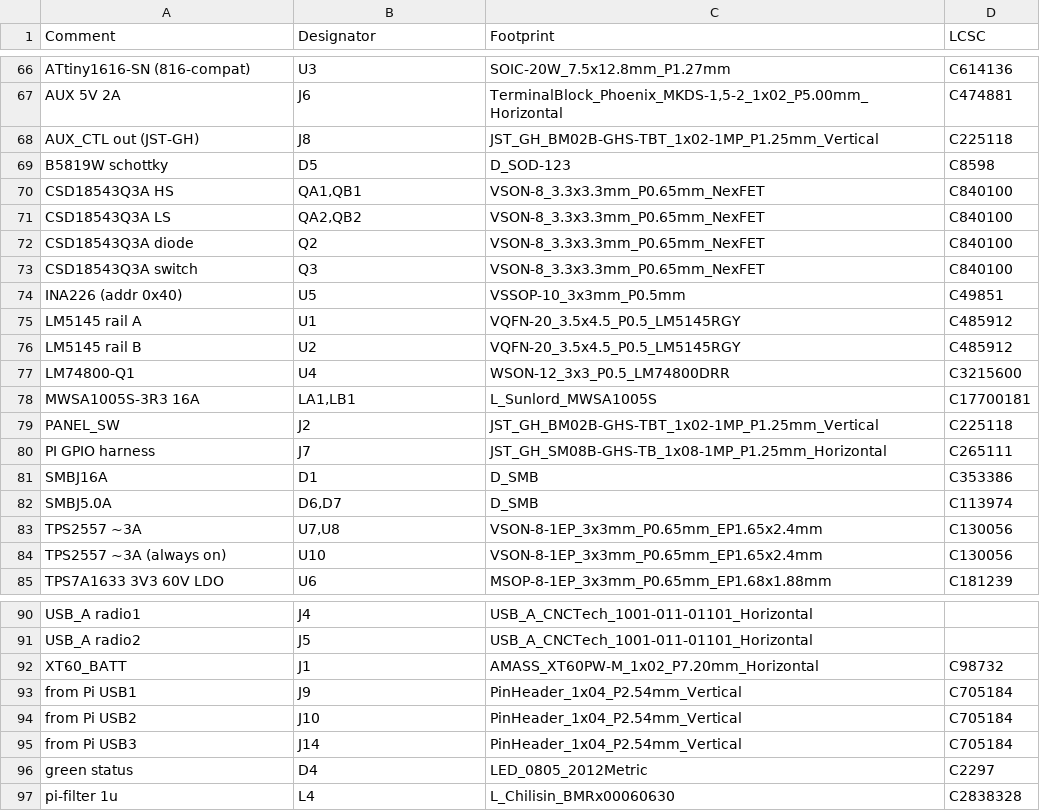
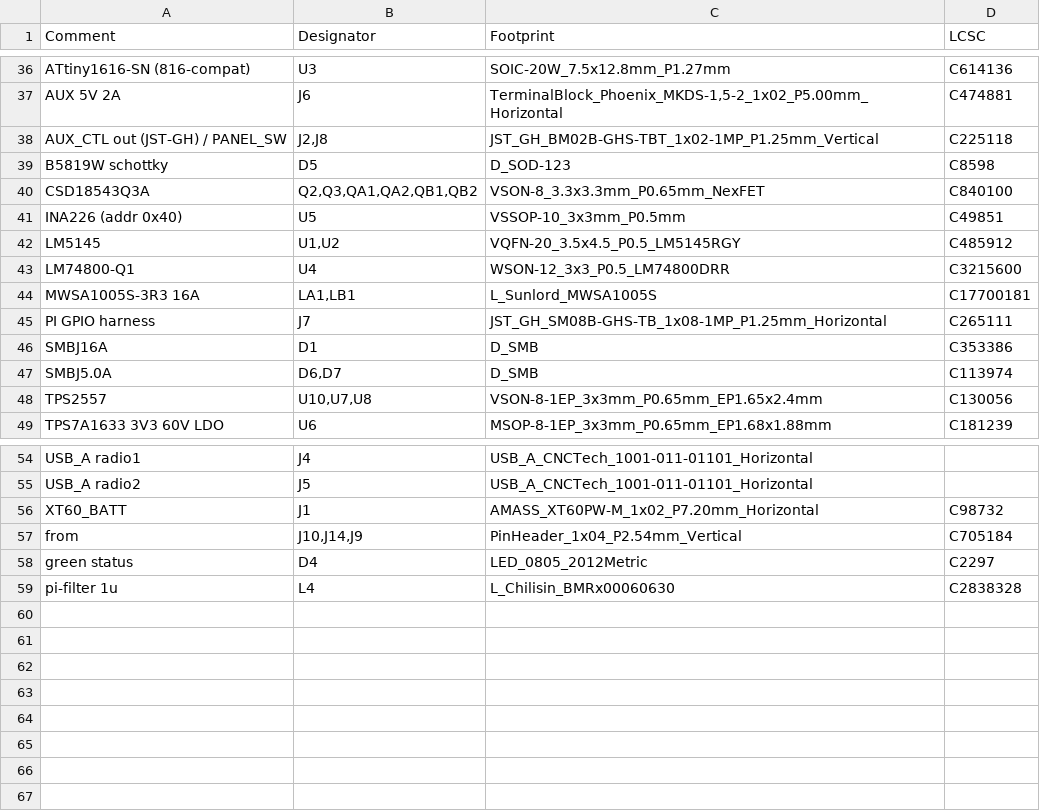
Before and after one commit to misko/spf, a CSV file: data_collection/rover/rover_v3.1/power_board_v1/kicad/fab/bom_jlc.csv, drawn as a sheet; only a part is shown, gaps mark what is left out; the diff covers the shown part only.

```diff
--- a/data_collection/rover/rover_v3.1/power_board_v1/kicad/fab/bom_jlc.csv
+++ b/data_collection/rover/rover_v3.1/power_board_v1/kicad/fab/bom_jlc.csv
@@ -67,14 +37,9 @@ ATtiny1616-SN (816-compat),U3,SOIC-20W_7.5x12.8mm_P1.27mm,C614136
 AUX 5V 2A,J6,"TerminalBlock_Phoenix_MKDS-1,5-2_1x02_P5.00mm_Horizontal",C474881
-AUX_CTL out (JST-GH),J8,JST_GH_BM02B-GHS-TBT_1x02-1MP_P1.25mm_Vertical,C225118
+AUX_CTL out (JST-GH) / PANEL_SW,"J2,J8",JST_GH_BM02B-GHS-TBT_1x02-1MP_P1.25mm_Vertical,C225118
 B5819W schottky,D5,D_SOD-123,C8598
-CSD18543Q3A HS,"QA1,QB1",VSON-8_3.3x3.3mm_P0.65mm_NexFET,C840100
-CSD18543Q3A LS,"QA2,QB2",VSON-8_3.3x3.3mm_P0.65mm_NexFET,C840100
-CSD18543Q3A diode,Q2,VSON-8_3.3x3.3mm_P0.65mm_NexFET,C840100
-CSD18543Q3A switch,Q3,VSON-8_3.3x3.3mm_P0.65mm_NexFET,C840100
+CSD18543Q3A,"Q2,Q3,QA1,QA2,QB1,QB2",VSON-8_3.3x3.3mm_P0.65mm_NexFET,C840100
 INA226 (addr 0x40),U5,VSSOP-10_3x3mm_P0.5mm,C49851
-LM5145 rail A,U1,VQFN-20_3.5x4.5_P0.5_LM5145RGY,C485912
-LM5145 rail B,U2,VQFN-20_3.5x4.5_P0.5_LM5145RGY,C485912
+LM5145,"U1,U2",VQFN-20_3.5x4.5_P0.5_LM5145RGY,C485912
 LM74800-Q1,U4,WSON-12_3x3_P0.5_LM74800DRR,C3215600
 MWSA1005S-3R3 16A,"LA1,LB1",L_Sunlord_MWSA1005S,C17700181
-PANEL_SW,J2,JST_GH_BM02B-GHS-TBT_1x02-1MP_P1.25mm_Vertical,C225118
 PI GPIO harness,J7,JST_GH_SM08B-GHS-TB_1x08-1MP_P1.25mm_Horizontal,C265111
@@ -82,4 +47,3 @@ SMBJ16A,D1,D_SMB,C353386
 SMBJ5.0A,"D6,D7",D_SMB,C113974
-TPS2557 ~3A,"U7,U8",VSON-8-1EP_3x3mm_P0.65mm_EP1.65x2.4mm,C130056
-TPS2557 ~3A (always on),U10,VSON-8-1EP_3x3mm_P0.65mm_EP1.65x2.4mm,C130056
+TPS2557,"U10,U7,U8",VSON-8-1EP_3x3mm_P0.65mm_EP1.65x2.4mm,C130056
 TPS7A1633 3V3 60V LDO,U6,MSOP-8-1EP_3x3mm_P0.65mm_EP1.68x1.88mm,C181239
@@ -92,5 +56,3 @@ USB_A radio2,J5,USB_A_CNCTech_1001-011-01101_Horizontal,
 XT60_BATT,J1,AMASS_XT60PW-M_1x02_P7.20mm_Horizontal,C98732
-from Pi USB1,J9,PinHeader_1x04_P2.54mm_Vertical,C705184
-from Pi USB2,J10,PinHeader_1x04_P2.54mm_Vertical,C705184
-from Pi USB3,J14,PinHeader_1x04_P2.54mm_Vertical,C705184
+from,"J10,J14,J9",PinHeader_1x04_P2.54mm_Vertical,C705184
 green status,D4,LED_0805_2012Metric,C2297
```
Also changed, not shown: 30 removed rows and 19 edited cells elsewhere in this file, 1 other file.
